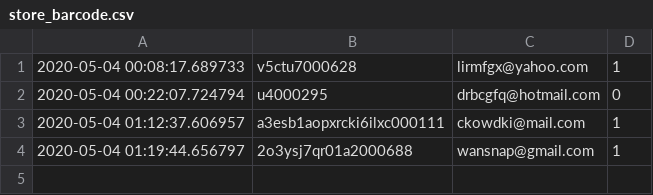
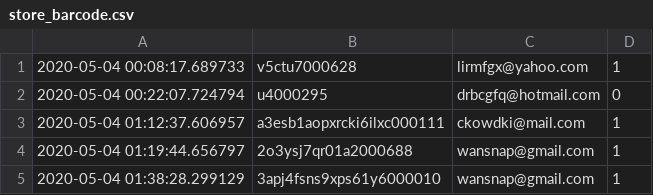
Before and after one commit to scottwedge/self_collect_machine, a CSV file: csv/store_barcode.csv, drawn as a sheet.

```diff
--- a/csv/store_barcode.csv
+++ b/csv/store_barcode.csv
@@ -4 +4,2 @@
 2020-05-04 01:19:44.656797,2o3ysj7qr01a2000688,wansnap@gmail.com,1
+2020-05-04 01:38:28.299129,3apj4fsns9xps61y6000010,wansnap@gmail.com,1
```
Also changed, not shown: 5 other files.
